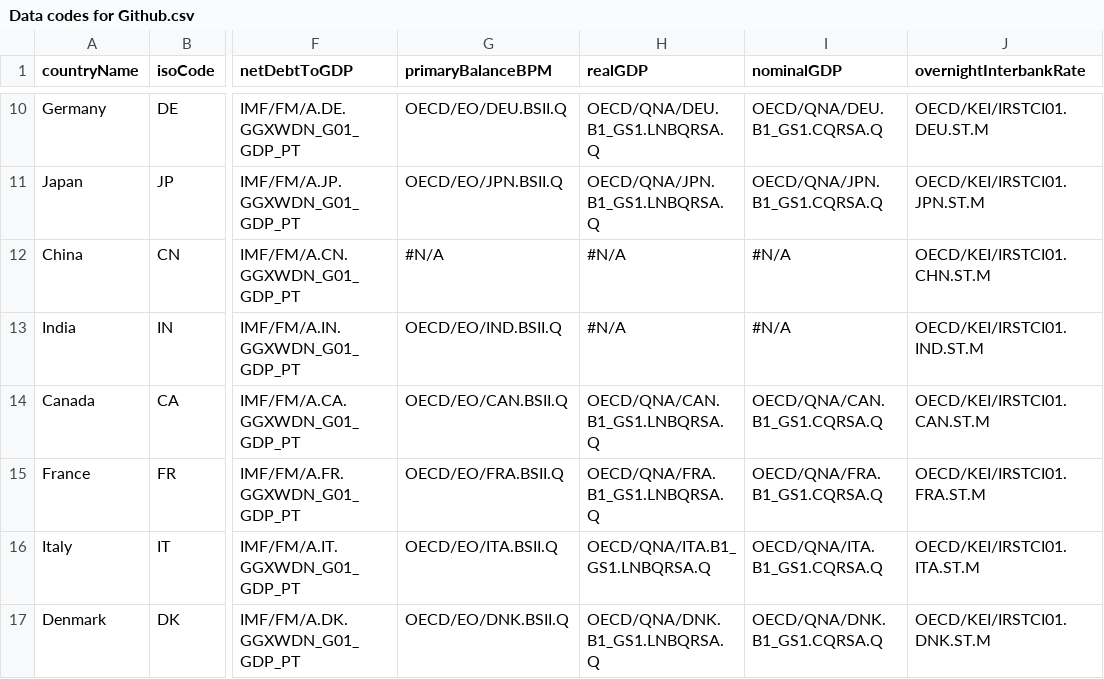
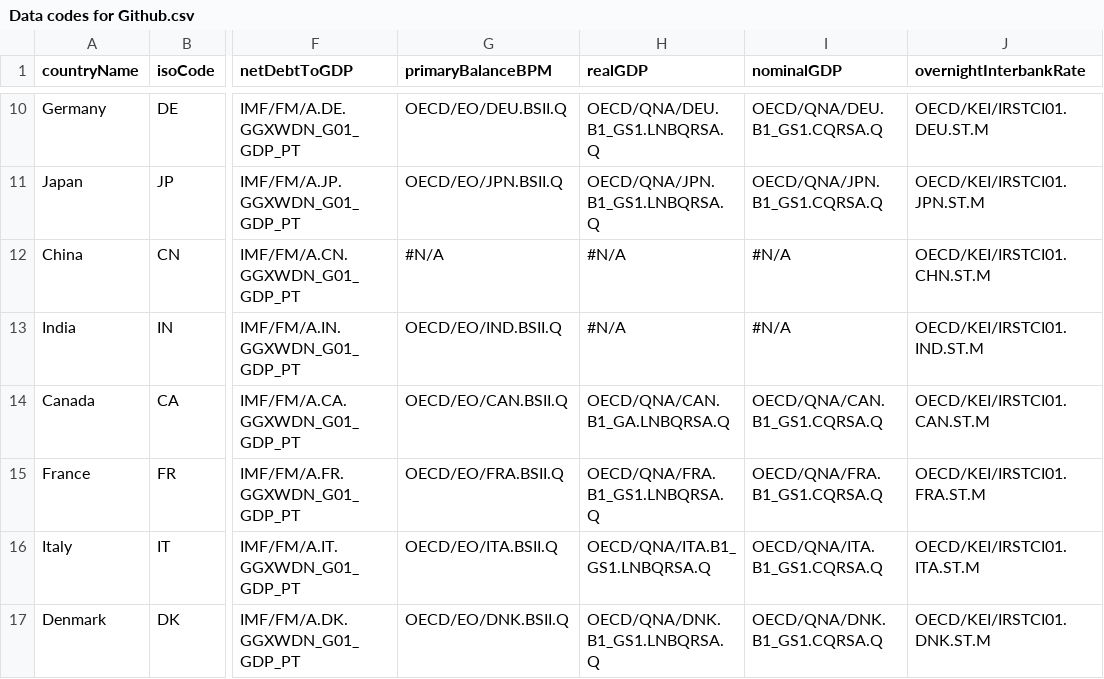
Before and after one commit to jwfrench/RInvCEE, a CSV file: Data codes for Github.csv, drawn as a sheet; only a part is shown, gaps mark what is left out; the diff names each change by its address in the sheet, - before the commit and + after, or states it on an @@ line.

Commit message:
Update Data codes for Github.csv

```diff
--- a/Data codes for Github.csv
+++ b/Data codes for Github.csv
-H14 (realGDP): OECD/QNA/CAN.B1_GS1.LNBQRSA.Q
+H14 (realGDP): OECD/QNA/CAN.B1_GA.LNBQRSA.Q
```
